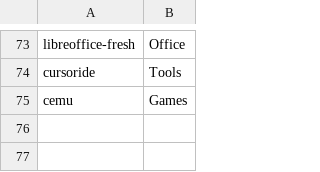
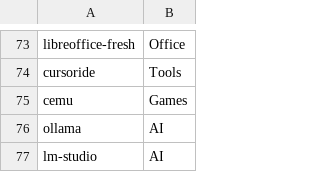
Before and after one commit to mckayc/provisioner, a CSV file: defaultpackages.csv, drawn as a sheet; only a part is shown, gaps mark what is left out; the diff names each change by its address in the sheet, - before the commit and + after, or states it on an @@ line.

Commit message:
Add new AI packages to defaultpackages.csv

```diff
--- a/defaultpackages.csv
+++ b/defaultpackages.csv
+row 76: ollama | AI
+row 77: lm-studio | AI
```
